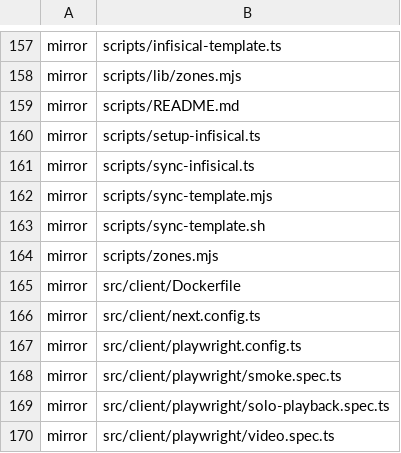
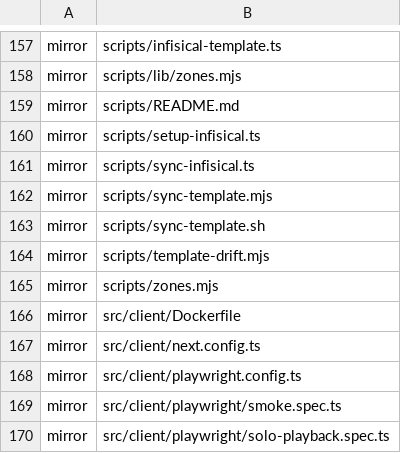
Before and after one commit to Vovanda/WebHolyGrail, a TSV file: template-registry.tsv, drawn as a sheet; only a part is shown, gaps mark what is left out; the shorter side is filled out with more unchanged rows; the diff names each change by its address in the sheet, - before the commit and + after, or states it on an @@ line.

```diff
--- a/template-registry.tsv
+++ b/template-registry.tsv
+row 164: mirror | scripts/template-drift.mjs
```
Also changed, not shown: 2 other files.
